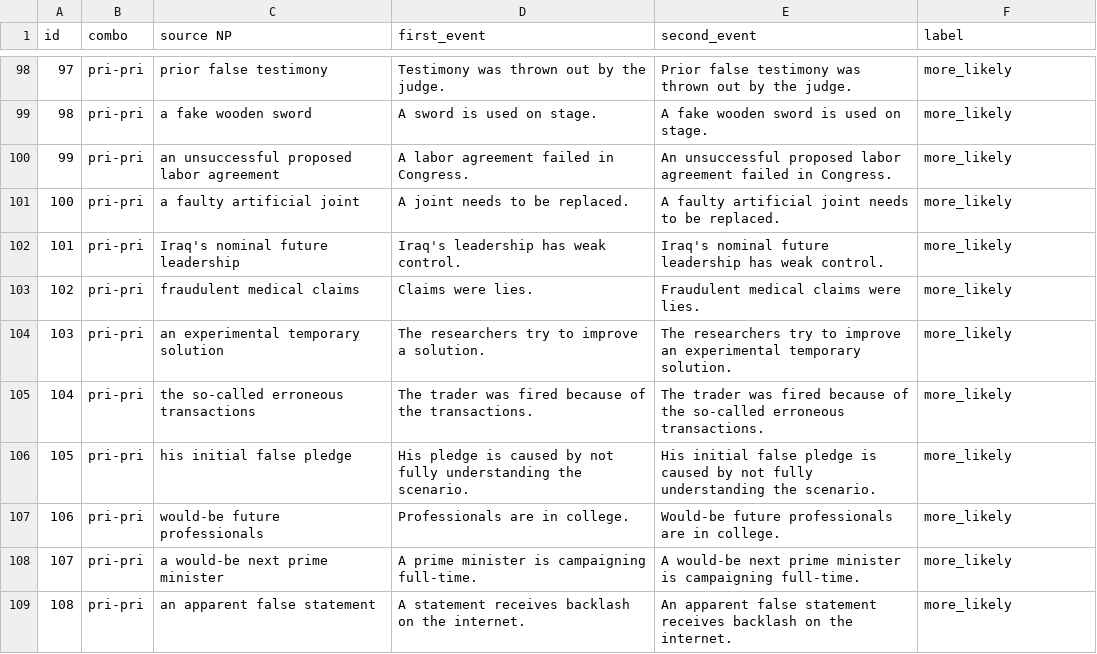
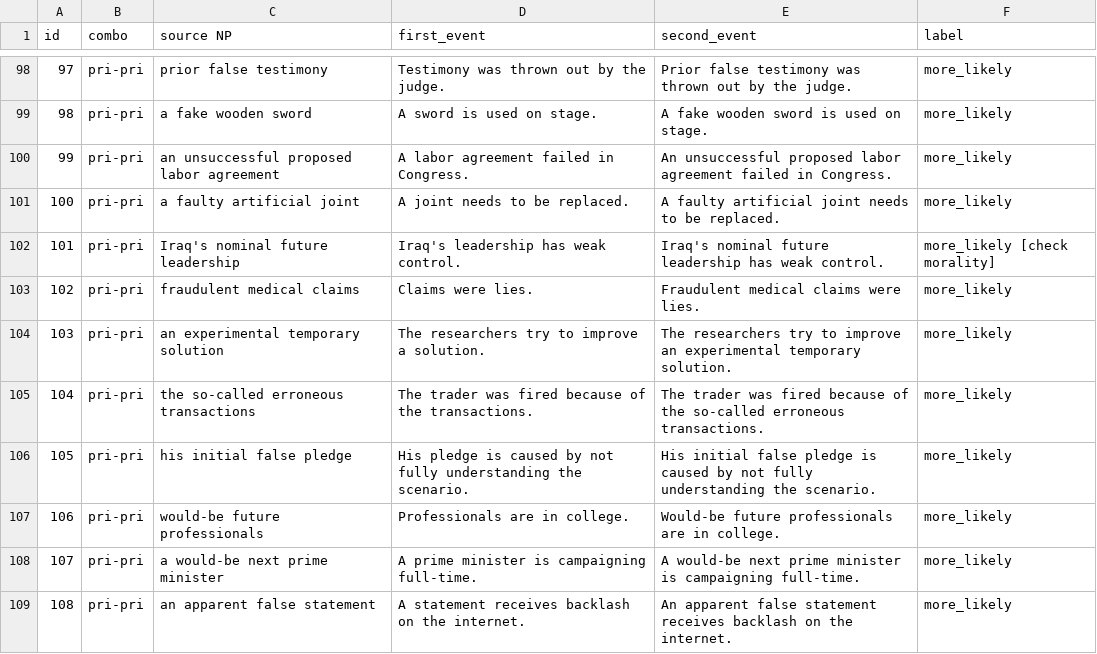
Before and after one commit to veronica320/Recursive-NPs, a CSV file: data/RNPC/tasks/EPC.csv, drawn as a sheet; only a part is shown, gaps mark what is left out; the diff covers the shown part only.

```diff
--- a/data/RNPC/tasks/EPC.csv
+++ b/data/RNPC/tasks/EPC.csv
@@ -101,3 +101,3 @@ id,combo,source NP,first_event,second_event,label
 100,pri-pri,a faulty artificial joint,A joint needs to be replaced.,A faulty artificial joint needs to be replaced.,more_likely
-101,pri-pri,Iraq's nominal future leadership,Iraq's leadership has weak control.,Iraq's nominal future leadership has weak control.,more_likely
+101,pri-pri,Iraq's nominal future leadership,Iraq's leadership has weak control.,Iraq's nominal future leadership has weak control.,more_likely [check morality]
 102,pri-pri,fraudulent medical claims,Claims were lies.,Fraudulent medical claims were lies.,more_likely
```
Also changed, not shown: 9 edited cells elsewhere in this file.
